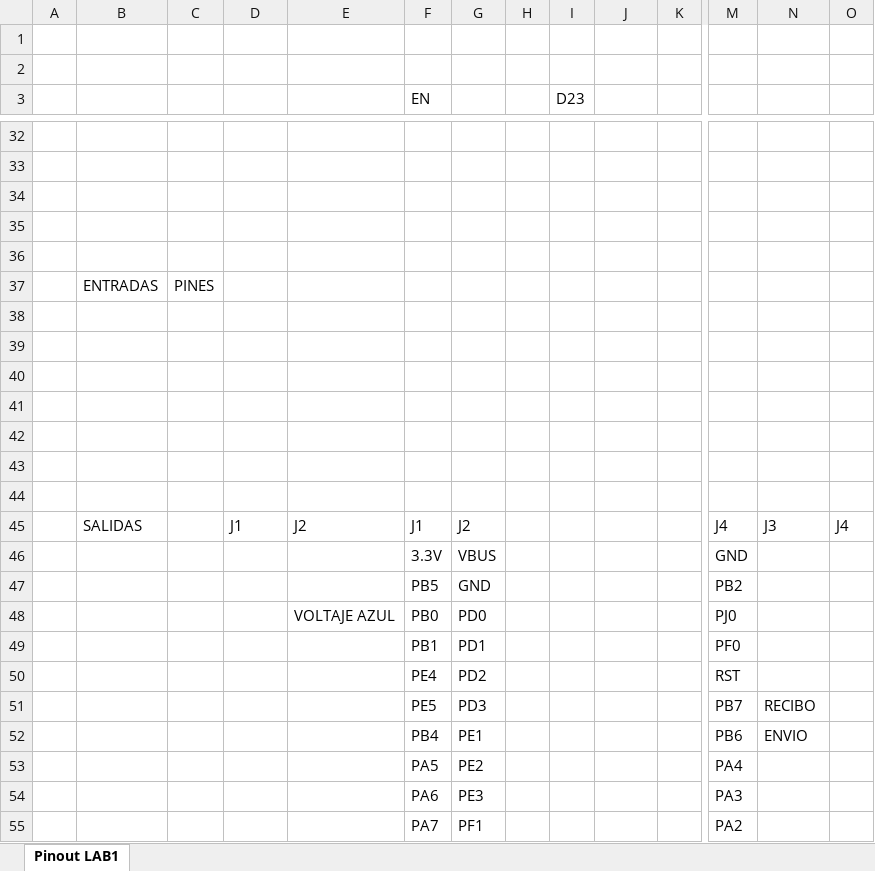
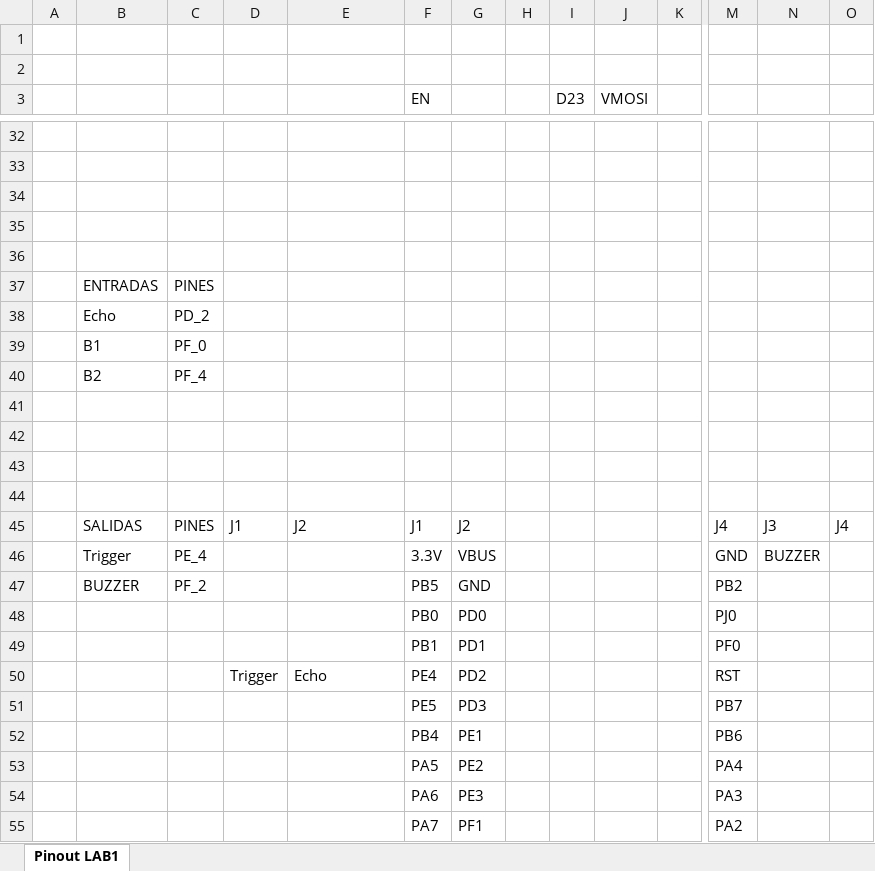
Before and after one commit to Josetrujillo2021/PROYECTO_2, an Excel workbook: Pinout PROYECTO 2.xlsx, sheet Pinout LAB1, drawn as a sheet; only a part is shown, gaps mark what is left out; values as stored, in another font and other column widths than the file's, no cell formats; charts and pictures not drawn; removed rows and columns are numbered as before the commit, all else as after; rows hold the shown columns only; the diff covers the shown part only; the diff names each change by its address in the sheet, - before the commit and + after, or states it on an @@ line.

```diff
--- a/Pinout PROYECTO 2.xlsx (sheet Pinout LAB1)
+++ b/Pinout PROYECTO 2.xlsx (sheet Pinout LAB1)
-J3: (empty)
+J3: VMOSI
+row 38:  | Echo | PD_2
+row 39:  | B1 | PF_0
+row 40:  | B2 | PF_4
-row 42: (empty)
-row 43: (empty)
-row 44: (empty)
-C45: (empty)
+C45: PINES
-B46: (empty)
+B46: Trigger
-C46: (empty)
+C46: PE_4
-N46: (empty)
+N46: BUZZER
-B47: (empty)
+B47: BUZZER
-C47: (empty)
+C47: PF_2
-E48: VOLTAJE AZUL
+E48: (empty)
-D50: (empty)
+D50: Trigger
-E50: (empty)
+E50: Echo
-N51: RECIBO
+N51: (empty)
-N52: ENVIO
+N52: (empty)
```
Also changed, not shown: 10 added rows, 10 removed rows and 32 edited cells elsewhere in this sheet, cell formats, 1 other file.
